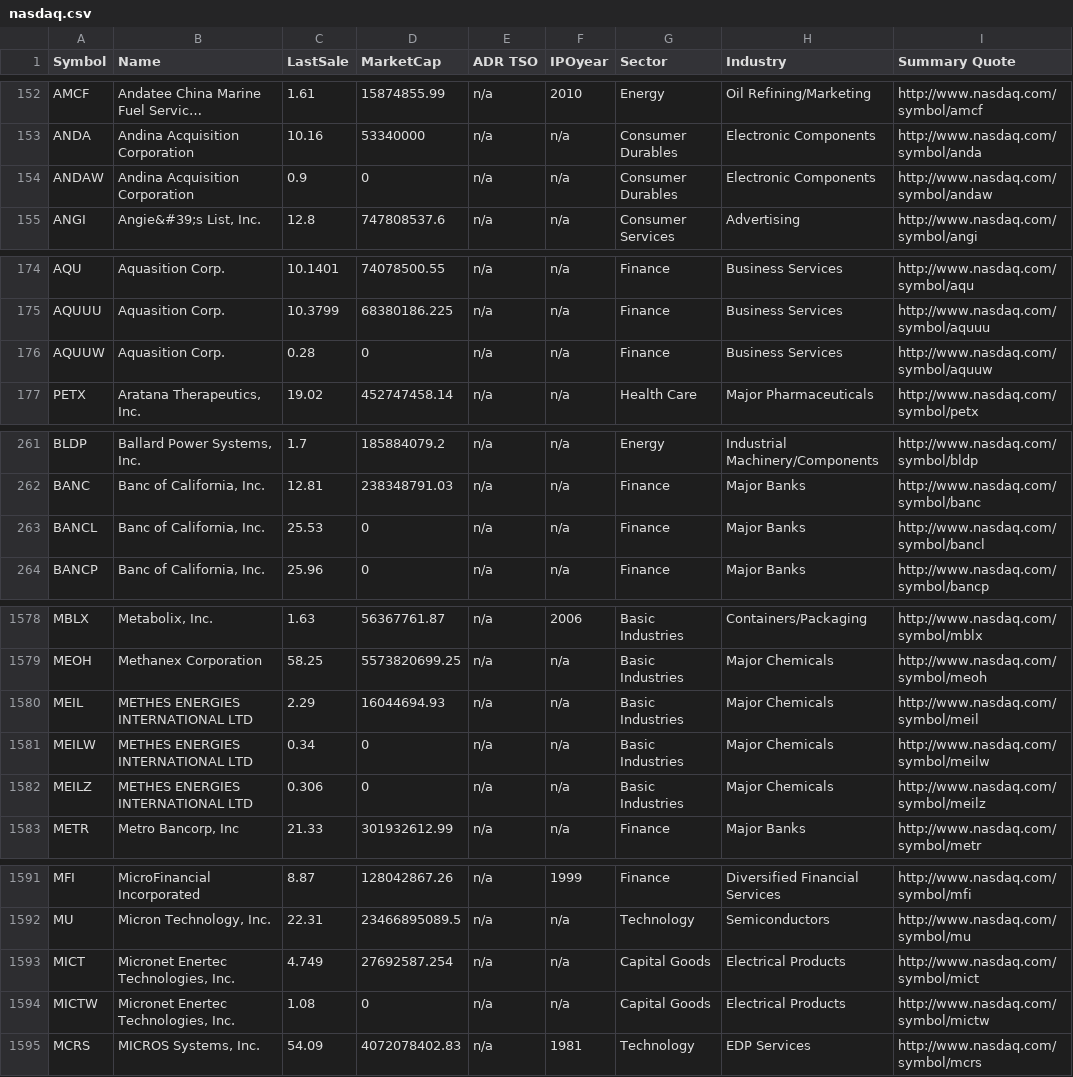
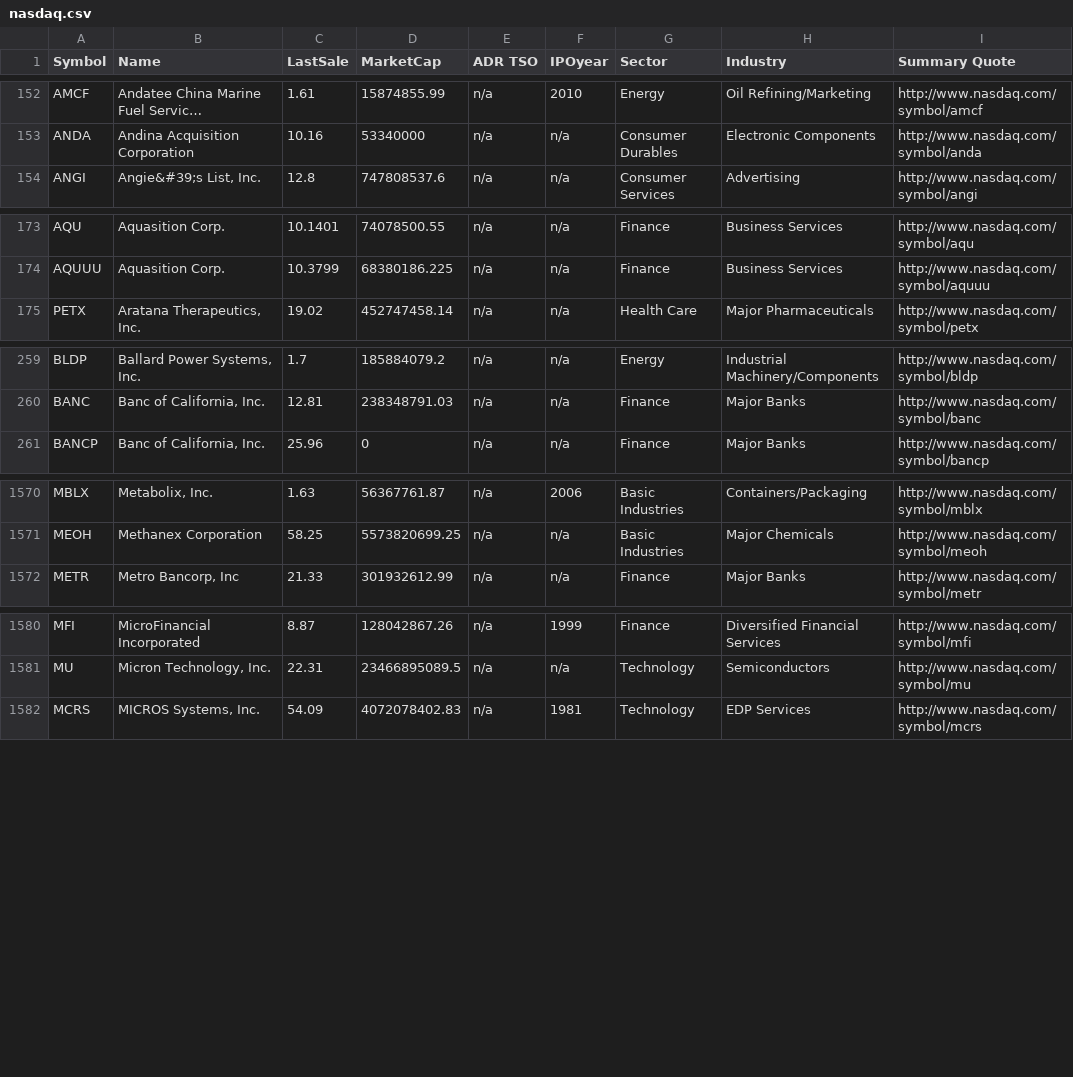
Before and after one commit to intuition-io/intuition, a CSV file: data/nasdaq.csv, drawn as a sheet; only a part is shown, gaps mark what is left out; long unchanged cells end in …; the diff covers the shown part only.

```diff
--- a/data/nasdaq.csv
+++ b/data/nasdaq.csv
@@ -153,3 +153,2 @@
 "ANDA","Andina Acquisition Corporation","10.16","53340000","n/a","n/a","Consumer Durables","Electronic Components","http://www.nasdaq.com/symbol/anda",
-"ANDAW","Andina Acquisition Corporation","0.9","0","n/a","n/a","Consumer Durables","Electronic Components","http://www.nasdaq.com/symbol/andaw",
 "ANGI","Angie&#39;s List, Inc.","12.8","747808537.6","n/a","n/a","Consumer Services","Advertising","http://www.nasdaq.com/symbol/angi",
@@ -175,3 +174,2 @@
 "AQUUU","Aquasition Corp.","10.3799","68380186.225","n/a","n/a","Finance","Business Services","http://www.nasdaq.com/symbol/aquuu",
-"AQUUW","Aquasition Corp.","0.28","0","n/a","n/a","Finance","Business Services","http://www.nasdaq.com/symbol/aquuw",
 "PETX","Aratana Therapeutics, Inc.","19.02","452747458.14","n/a","n/a","Health Care","Major Pharmaceuticals","http://www.nasdaq.com/symbol/petx",
@@ -262,3 +260,2 @@
 "BANC","Banc of California, Inc.","12.81","238348791.03","n/a","n/a","Finance","Major Banks","http://www.nasdaq.com/symbol/banc",
-"BANCL","Banc of California, Inc.","25.53","0","n/a","n/a","Finance","Major Banks","http://www.nasdaq.com/symbol/bancl",
 "BANCP","Banc of California, Inc.","25.96","0","n/a","n/a","Finance","Major Banks","http://www.nasdaq.com/symbol/bancp",
@@ -1579,5 +1571,2 @@
 "MEOH","Methanex Corporation","58.25","5573820699.25","n/a","n/a","Basic Industries","Major Chemicals","http://www.nasdaq.com/symbol/meoh",
-"MEIL","METHES ENERGIES INTERNATIONAL LTD","2.29","16044694.93","n/a","n/a","Basic Industries","Major Chemicals","http://www.nasdaq.com/symbol/meil",
-"MEILW","METHES ENERGIES INTERNATIONAL LTD","0.34","0","n/a","n/a","Basic Industries","Major Chemicals","http://www.nasdaq.com/symbol/meilw",
-"MEILZ","METHES ENERGIES INTERNATIONAL LTD","0.306","0","n/a","n/a","Basic Industries","Major Chemicals","http://www.nasdaq.com/symbol/meilz",
 "METR","Metro Bancorp, Inc","21.33","301932612.99","n/a","n/a","Finance","Major Banks","http://www.nasdaq.com/symbol/metr",
@@ -1592,4 +1581,2 @@
 "MU","Micron Technology, Inc.","22.31","23466895089.5","n/a","n/a","Technology","Semiconductors","http://www.nasdaq.com/symbol/mu",
-"MICT","Micronet Enertec Technologies, Inc.","4.749","27692587.254","n/a","n/a","Capital Goods","Electrical Products","http://www.nasdaq.com/symbol/mict",
-"MICTW","Micronet Enertec Technologies, Inc.","1.08","0","n/a","n/a","Capital Goods","Electrical Products","http://www.nasdaq.com/symbol/mictw",
 "MCRS","MICROS Systems, Inc.","54.09","4072078402.83","n/a","1981","Technology","EDP Services","http://www.nasdaq.com/symbol/mcrs",
```
Also changed, not shown: 8 removed rows elsewhere in this file, 25 other files.
